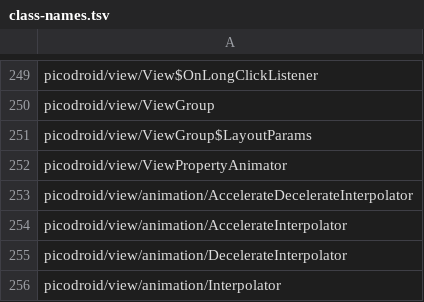
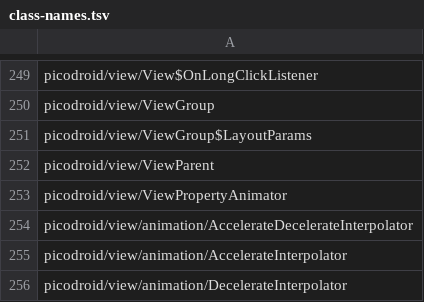
Before and after one commit to shivrajora/picodroid-rs, a TSV file: sdk/class-names.tsv, drawn as a sheet; only a part is shown, gaps mark what is left out; the shorter side is filled out with more unchanged rows; the diff names each change by its address in the sheet, - before the commit and + after, or states it on an @@ line.

```diff
--- a/sdk/class-names.tsv
+++ b/sdk/class-names.tsv
+row 252: picodroid/view/ViewParent
```
Also changed, not shown: sdk/member-names.tsv, 13 other files.
